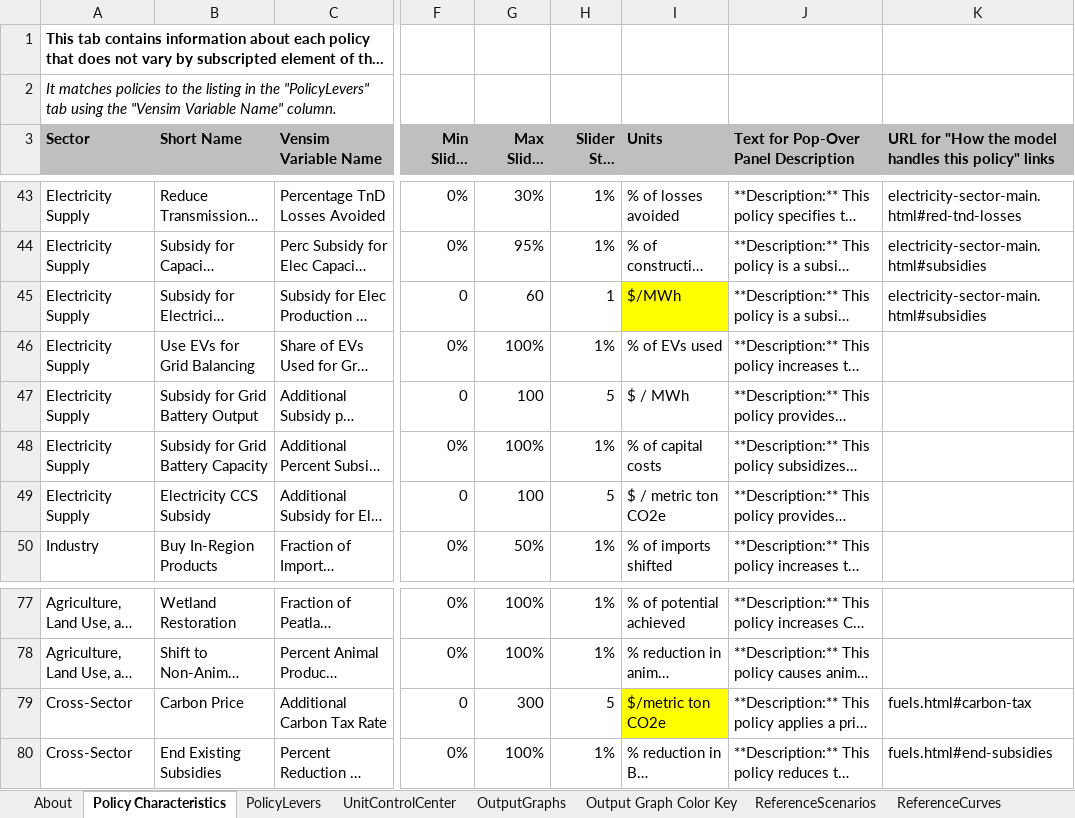
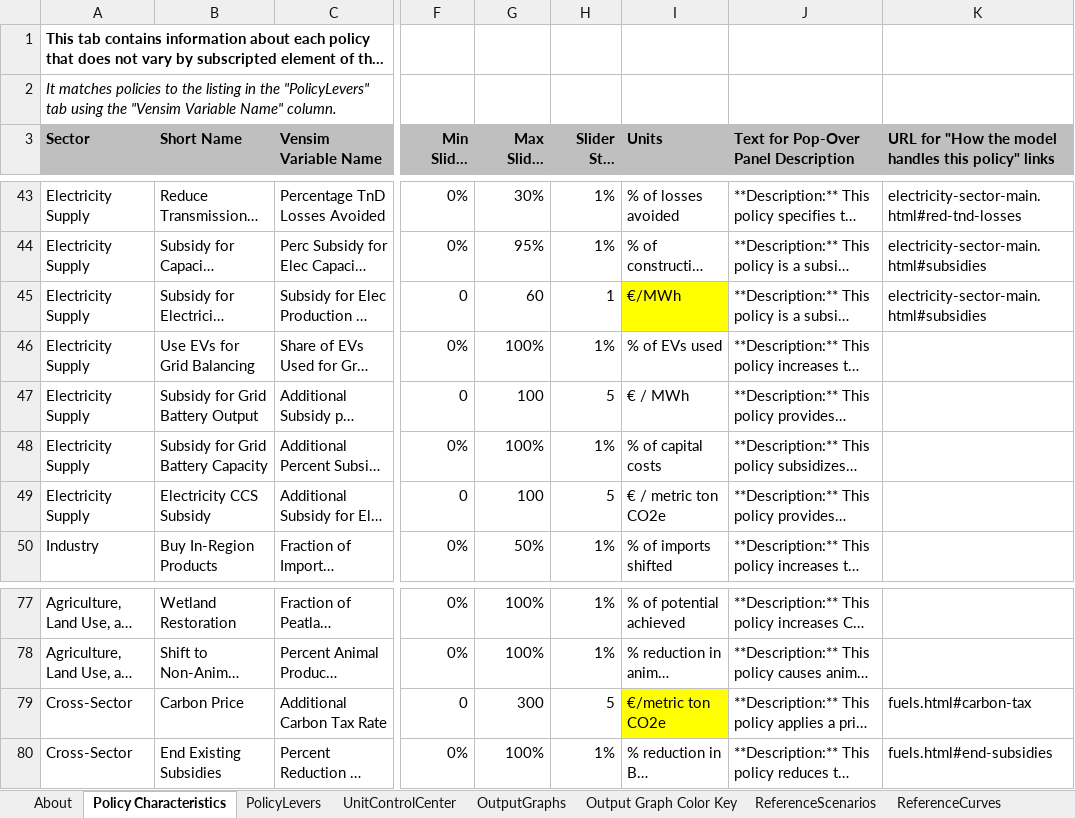
Before and after one commit to EnergyInnovation/eps-eu, an Excel workbook: WebAppData.xlsx, sheet Policy Characteristics, drawn as a sheet; only a part is shown, gaps mark what is left out; long unchanged cells end in …; values as stored, in another font and other column widths than the file's, no borders; the diff names each change by its address in the sheet, - before the commit and + after, or states it on an @@ line.

Commit message:
some unit fixes ($ --> € mostly)

```diff
--- a/WebAppData.xlsx (sheet Policy Characteristics)
+++ b/WebAppData.xlsx (sheet Policy Characteristics)
-I45 (Units): $/MWh
+I45 (Units): €/MWh
-I47 (Units): $ / MWh
+I47 (Units): € / MWh
-I49 (Units): $ / metric ton CO2e
+I49 (Units): € / metric ton CO2e
-I79 (Units): $/metric ton CO2e
+I79 (Units): €/metric ton CO2e
```
Also changed, not shown: sheet PolicyLevers.
